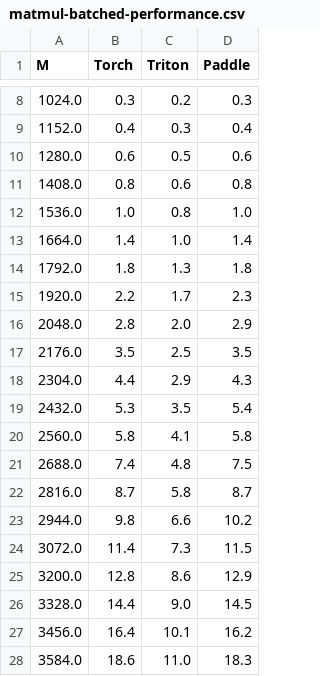
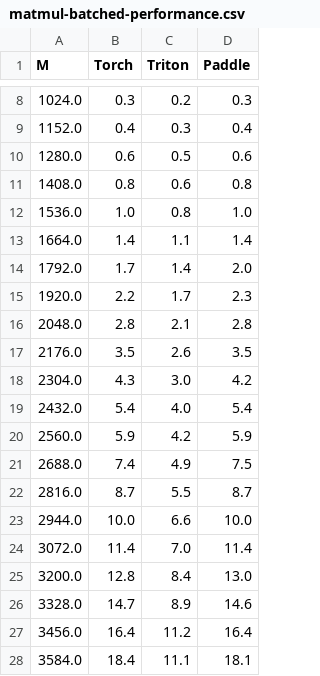
Before and after one commit to yuanlehome/MyNotes, a CSV file: trition/perf_a10_cuda11.8_cudnn8.6/matmul-batched-performance.csv, drawn as a sheet; only a part is shown, gaps mark what is left out; the diff covers the shown part only.

```diff
--- a/trition/perf_a10_cuda11.8_cudnn8.6/matmul-batched-performance.csv
+++ b/trition/perf_a10_cuda11.8_cudnn8.6/matmul-batched-performance.csv
@@ -12,17 +12,17 @@ M,Torch,Triton,Paddle
 1536.0,1.0,0.8,1.0
-1664.0,1.4,1.0,1.4
-1792.0,1.8,1.3,1.8
+1664.0,1.4,1.1,1.4
+1792.0,1.7,1.4,2.0
 1920.0,2.2,1.7,2.3
-2048.0,2.8,2.0,2.9
-2176.0,3.5,2.5,3.5
-2304.0,4.4,2.9,4.3
-2432.0,5.3,3.5,5.4
-2560.0,5.8,4.1,5.8
-2688.0,7.4,4.8,7.5
-2816.0,8.7,5.8,8.7
-2944.0,9.8,6.6,10.2
-3072.0,11.4,7.3,11.5
-3200.0,12.8,8.6,12.9
-3328.0,14.4,9.0,14.5
-3456.0,16.4,10.1,16.2
-3584.0,18.6,11.0,18.3
+2048.0,2.8,2.1,2.8
+2176.0,3.5,2.6,3.5
+2304.0,4.3,3.0,4.2
+2432.0,5.4,4.0,5.4
+2560.0,5.9,4.2,5.9
+2688.0,7.4,4.9,7.5
+2816.0,8.7,5.5,8.7
+2944.0,10.0,6.6,10.0
+3072.0,11.4,7.0,11.4
+3200.0,12.8,8.4,13.0
+3328.0,14.7,8.9,14.6
+3456.0,16.4,11.2,16.4
+3584.0,18.4,11.1,18.1
```
Also changed, not shown: 11 edited cells elsewhere in this file, trition/perf_a10_cuda11.8_cudnn8.6/matmul-performance.csv, trition/perf_a10_cuda11.8_cudnn8.6/matmul-with-block-ptr-performance.csv, 6 other files.
